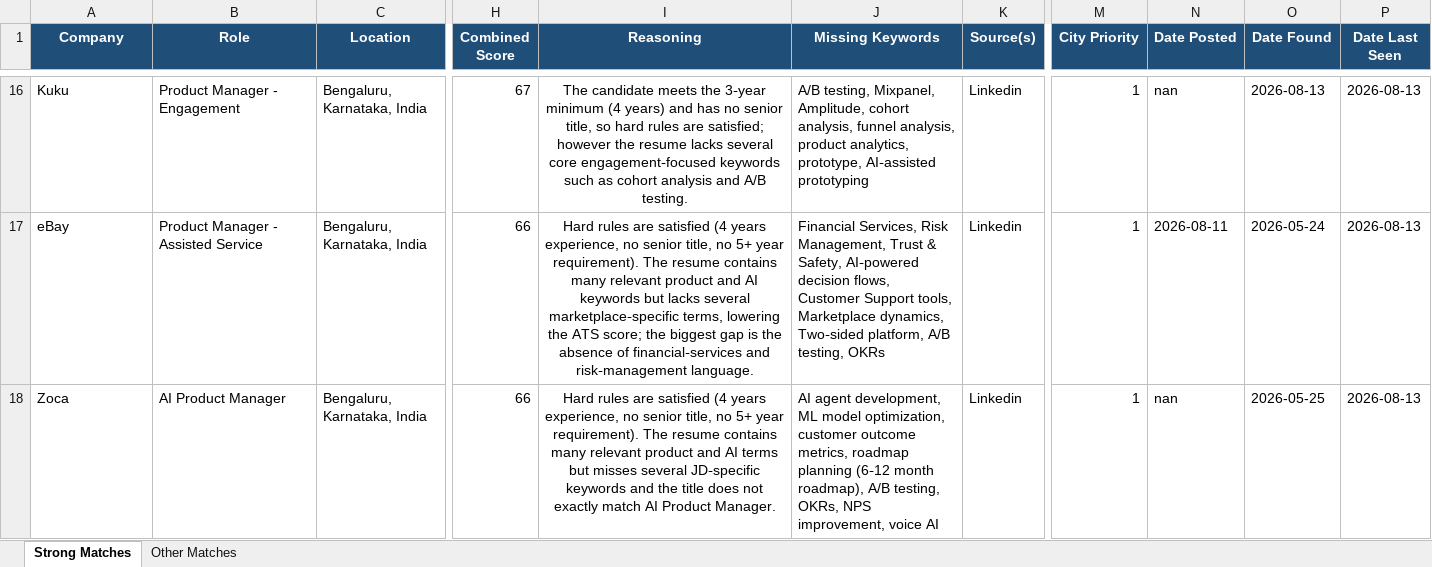
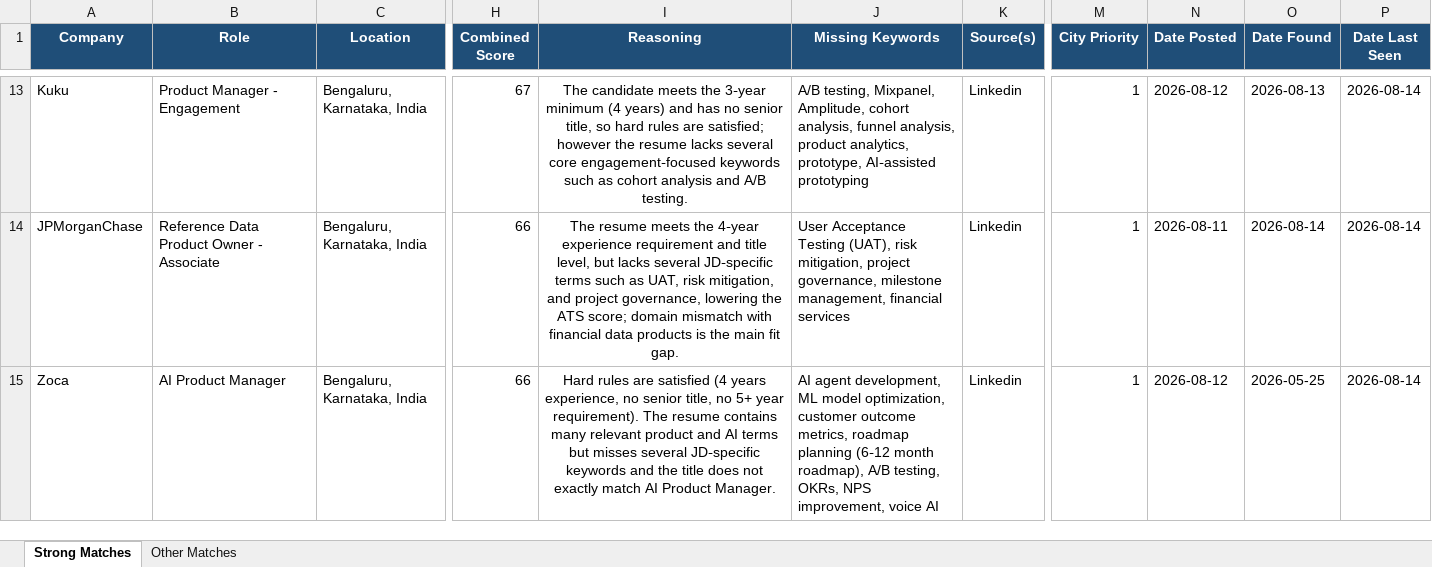
Before and after one commit to anirbanp19/Job-Tracker, an Excel workbook: output/jobs_master.xlsx, sheet Strong Matches, drawn as a sheet; only a part is shown, gaps mark what is left out; values as stored, in another font and other column widths than the file's, no borders; addresses are those after the commit; the diff covers the shown part only; the diff names each change by its address in the sheet, - before the commit and + after, or states it on an @@ line.

```diff
--- a/output/jobs_master.xlsx (sheet Strong Matches)
+++ b/output/jobs_master.xlsx (sheet Strong Matches)
-N13 (Date Posted): nan
+N13 (Date Posted): 2026-08-12
-P13:P15 (Date Last Seen): 2026-08-13
+P13:P15 (Date Last Seen): 2026-08-14
-A14 (Company): eBay
+A14 (Company): JPMorganChase
-B14 (Role): Product Manager - Assisted Service
+B14 (Role): Reference Data Product Owner - Associate
-I14 (Reasoning): Hard rules are satisfied (4 years experience, no senior title, no 5+ year requirement). The resume contains many relevant product and AI keywords but lacks several marketplace‑specific terms, lowering the ATS score; the biggest gap is the absence of financial‑services and risk‑management language.
+I14 (Reasoning): The resume meets the 4‑year experience requirement and title level, but lacks several JD‑specific terms such as UAT, risk mitigation, and project governance, lowering the ATS score; domain mismatch with financial data products is the main fit gap.
-J14 (Missing Keywords): Financial Services, Risk Management, Trust & Safety, AI‑powered decision flows, Customer Support tools, Marketplace dynamics, Two‑sided platform, A/B testing, OKRs
+J14 (Missing Keywords): User Acceptance Testing (UAT), risk mitigation, project governance, milestone management, financial services
-O14 (Date Found): 2026-05-24
+O14 (Date Found): 2026-08-14
-N15 (Date Posted): nan
+N15 (Date Posted): 2026-08-12
```
Also changed, not shown: 7 added rows, 9 removed rows and 53 edited cells elsewhere in this sheet, sheet Other Matches, 1 other file.
